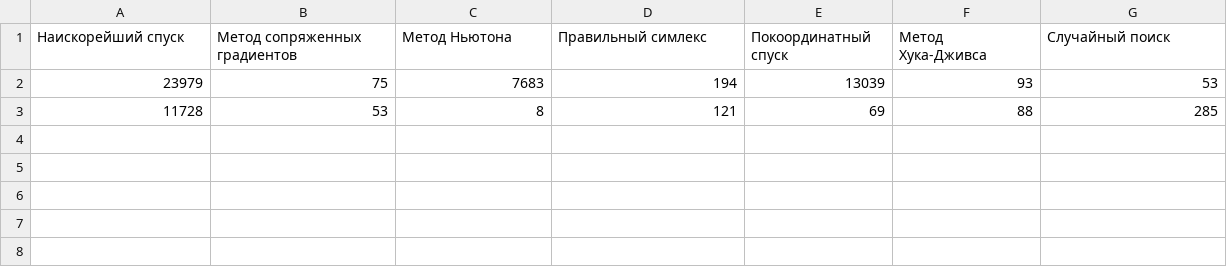
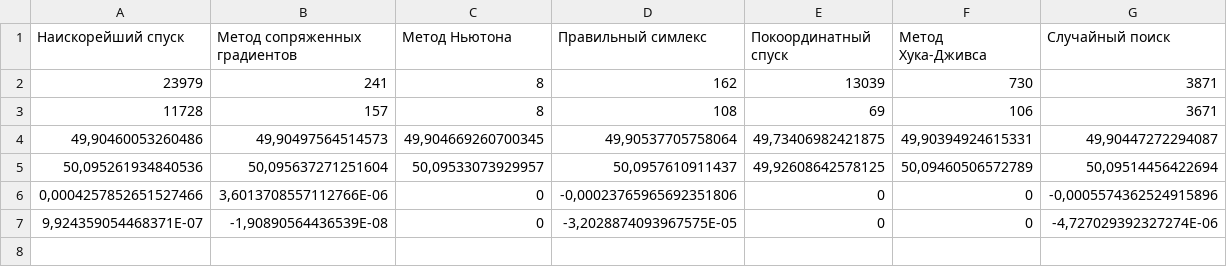
Before and after one commit to Puhinsky/MO-Labs, a CSV file: Resources/Lab2/Задание 2.csv, drawn as a sheet; the diff names each change by its address in the sheet, - before the commit and + after, or states it on an @@ line.

```diff
--- a/Resources/Lab2/Задание 2.csv
+++ b/Resources/Lab2/Задание 2.csv
-B2 (Метод сопряженных градиентов): 75
+B2 (Метод сопряженных градиентов): 241
-C2 (Метод Ньютона): 7683
+C2 (Метод Ньютона): 8
-D2 (Правильный симлекс): 194
+D2 (Правильный симлекс): 162
-F2 (Метод Хука-Дживса): 93
+F2 (Метод Хука-Дживса): 730
-G2 (Случайный поиск): 53
+G2 (Случайный поиск): 3871
-B3 (Метод сопряженных градиентов): 53
+B3 (Метод сопряженных градиентов): 157
-D3 (Правильный симлекс): 121
+D3 (Правильный симлекс): 108
-F3 (Метод Хука-Дживса): 88
+F3 (Метод Хука-Дживса): 106
-G3 (Случайный поиск): 285
+G3 (Случайный поиск): 3671
+row 4: 49,90460053260486 | 49,90497564514573 | 49,904669260700345 | 49,90537705758064 | 49,73406982421875 | 49,90394924615331 | 49,90447272294087
+row 5: 50,095261934840536 | 50,095637271251604 | 50,09533073929957 | 50,0957610911437 | 49,92608642578125 | 50,09460506572789 | 50,09514456422694
+row 6: 0,0004257852651527466 | 3,6013708557112766E-06 | 0 | -0,00023765965692351806 | 0 | 0 | -0,0005574362524915896
+row 7: 9,924359054468371E-07 | -1,90890564436539E-08 | 0 | -3,2028874093967575E-05 | 0 | 0 | -4,727029392327274E-06
```
Also changed, not shown: Resources/Lab2/Задание 1.csv, 16 other files.
